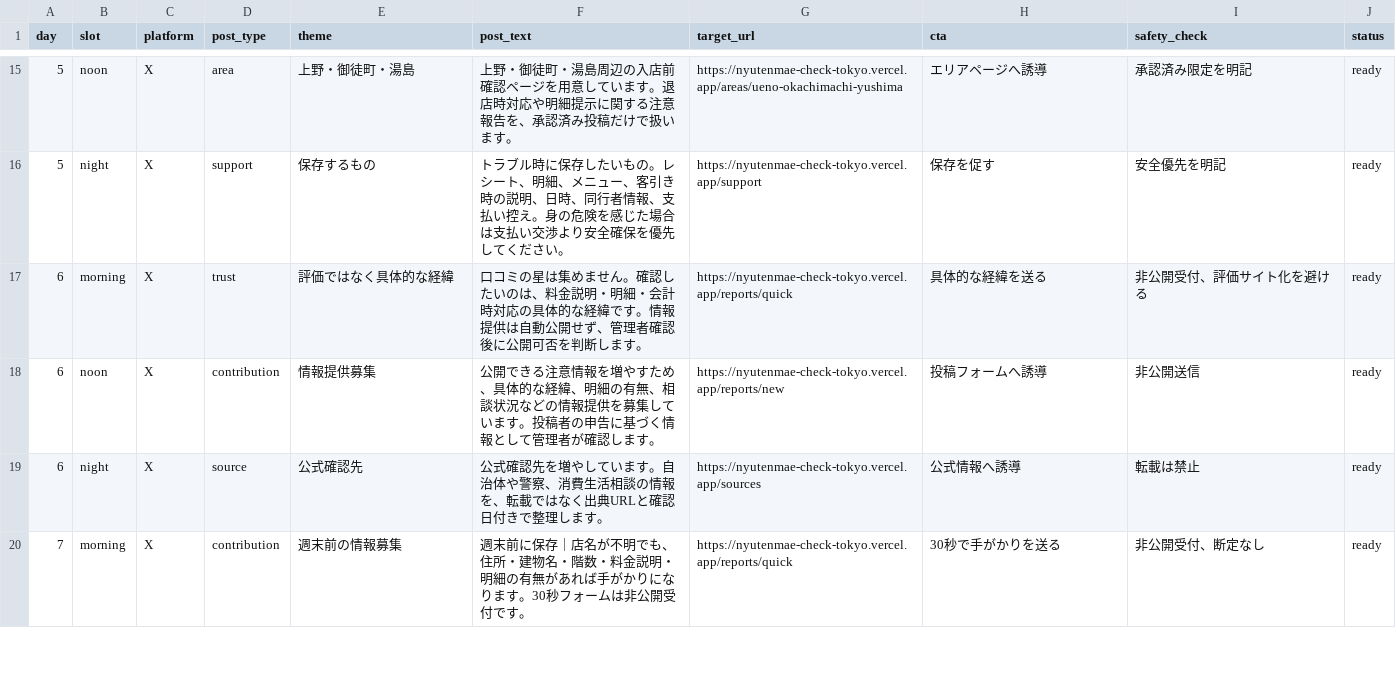
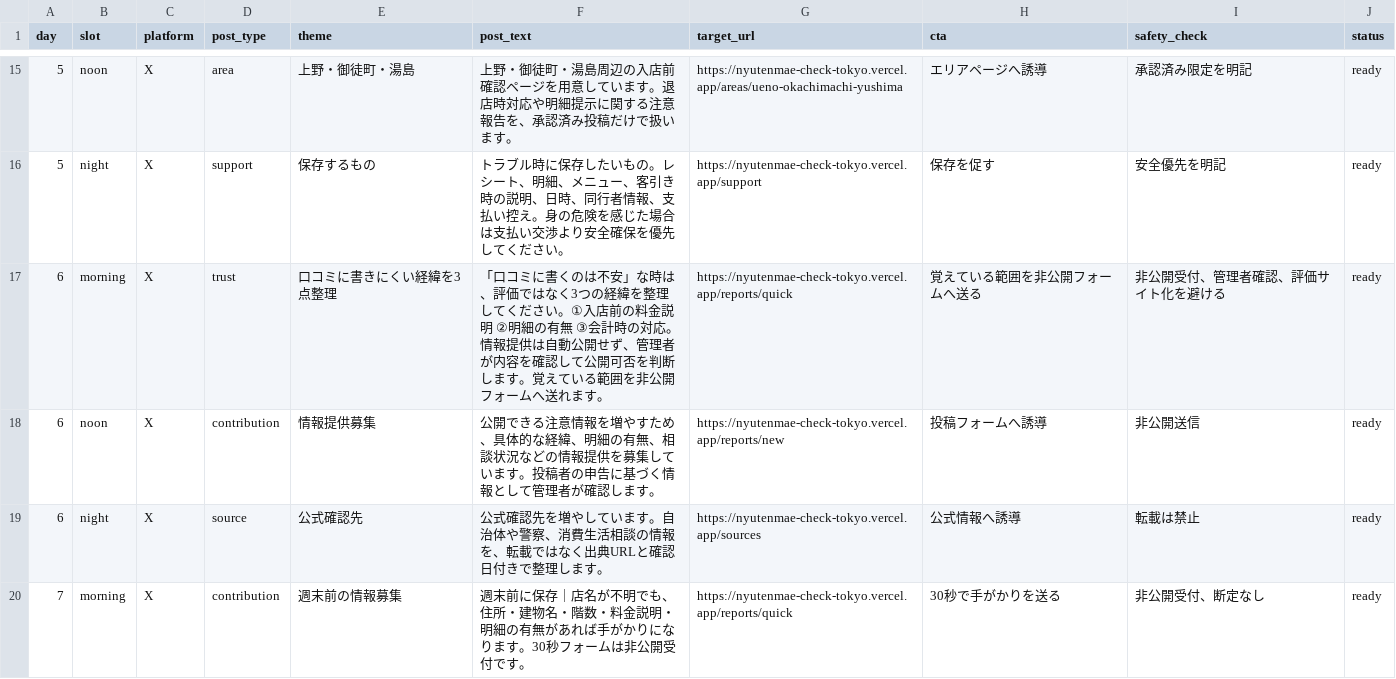
Before and after one commit to machonaengineer/nyutenmae-check-tokyo, a CSV file: SOCIAL_CONTENT_CALENDAR.csv, drawn as a sheet; only a part is shown, gaps mark what is left out.

```diff
--- a/SOCIAL_CONTENT_CALENDAR.csv
+++ b/SOCIAL_CONTENT_CALENDAR.csv
@@ -16,3 +16,3 @@ day,slot,platform,post_type,theme,post_text,target_url,cta,safety_check,status
 5,night,X,support,保存するもの,"トラブル時に保存したいもの。レシート、明細、メニュー、客引き時の説明、日時、同行者情報、支払い控え。身の危険を感じた場合は支払い交渉より安全確保を優先してください。",https://nyutenmae-check-tokyo.vercel.app/support,"保存を促す","安全優先を明記",ready
-6,morning,X,trust,評価ではなく具体的な経緯,"口コミの星は集めません。確認したいのは、料金説明・明細・会計時対応の具体的な経緯です。情報提供は自動公開せず、管理者確認後に公開可否を判断します。",https://nyutenmae-check-tokyo.vercel.app/reports/quick,"具体的な経緯を送る","非公開受付、評価サイト化を避ける",ready
+6,morning,X,trust,口コミに書きにくい経緯を3点整理,"「口コミに書くのは不安」な時は、評価ではなく3つの経緯を整理してください。①入店前の料金説明 ②明細の有無 ③会計時の対応。情報提供は自動公開せず、管理者が内容を確認して公開可否を判断します。覚えている範囲を非公開フォームへ送れます。",https://nyutenmae-check-tokyo.vercel.app/reports/quick,"覚えている範囲を非公開フォームへ送る","非公開受付、管理者確認、評価サイト化を避ける",ready
 6,noon,X,contribution,情報提供募集,"公開できる注意情報を増やすため、具体的な経緯、明細の有無、相談状況などの情報提供を募集しています。投稿者の申告に基づく情報として管理者が確認します。",https://nyutenmae-check-tokyo.vercel.app/reports/new,"投稿フォームへ誘導","非公開送信",ready
```
Also changed, not shown: SNS_AUTO_POST_QUEUE.csv.
